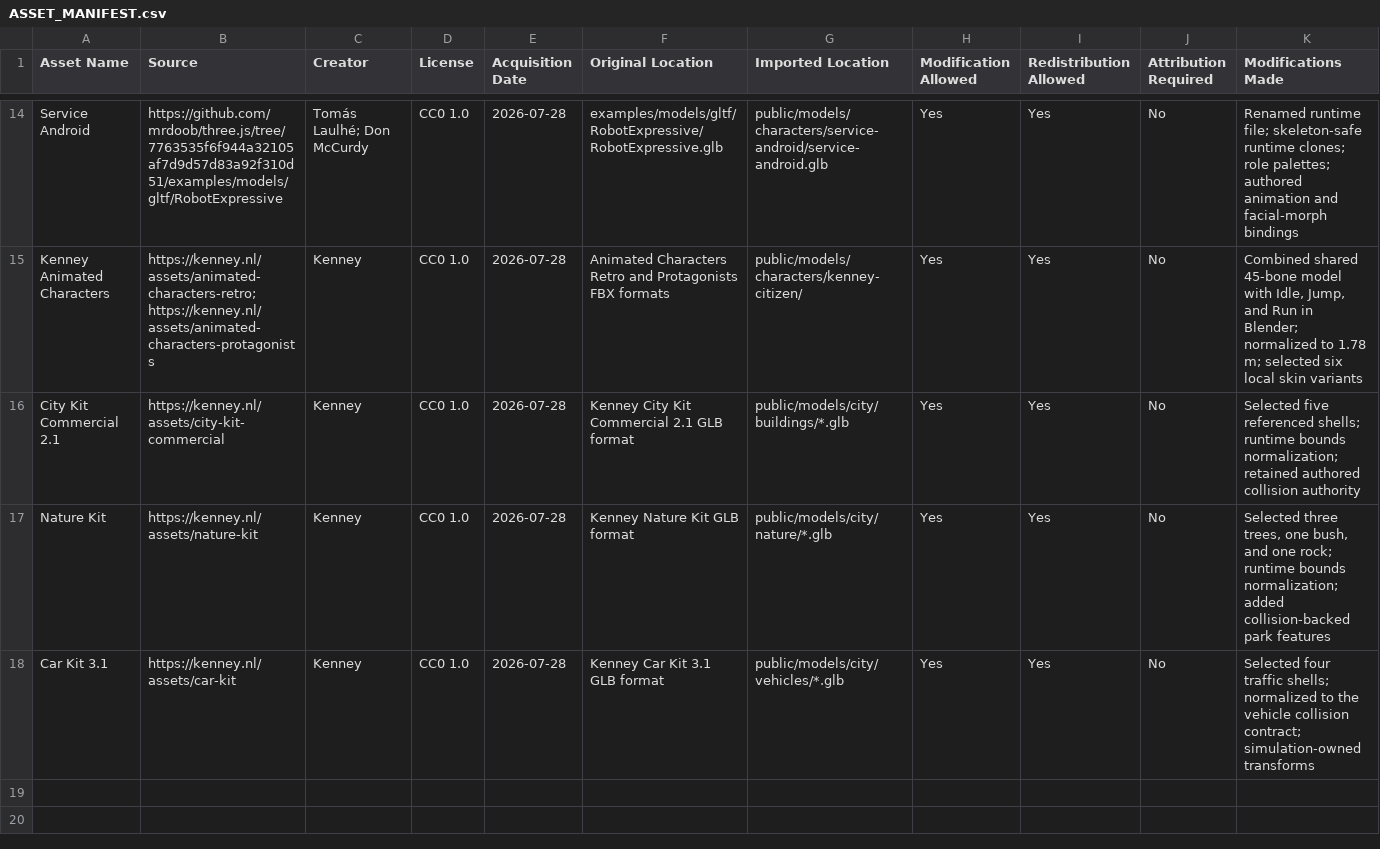
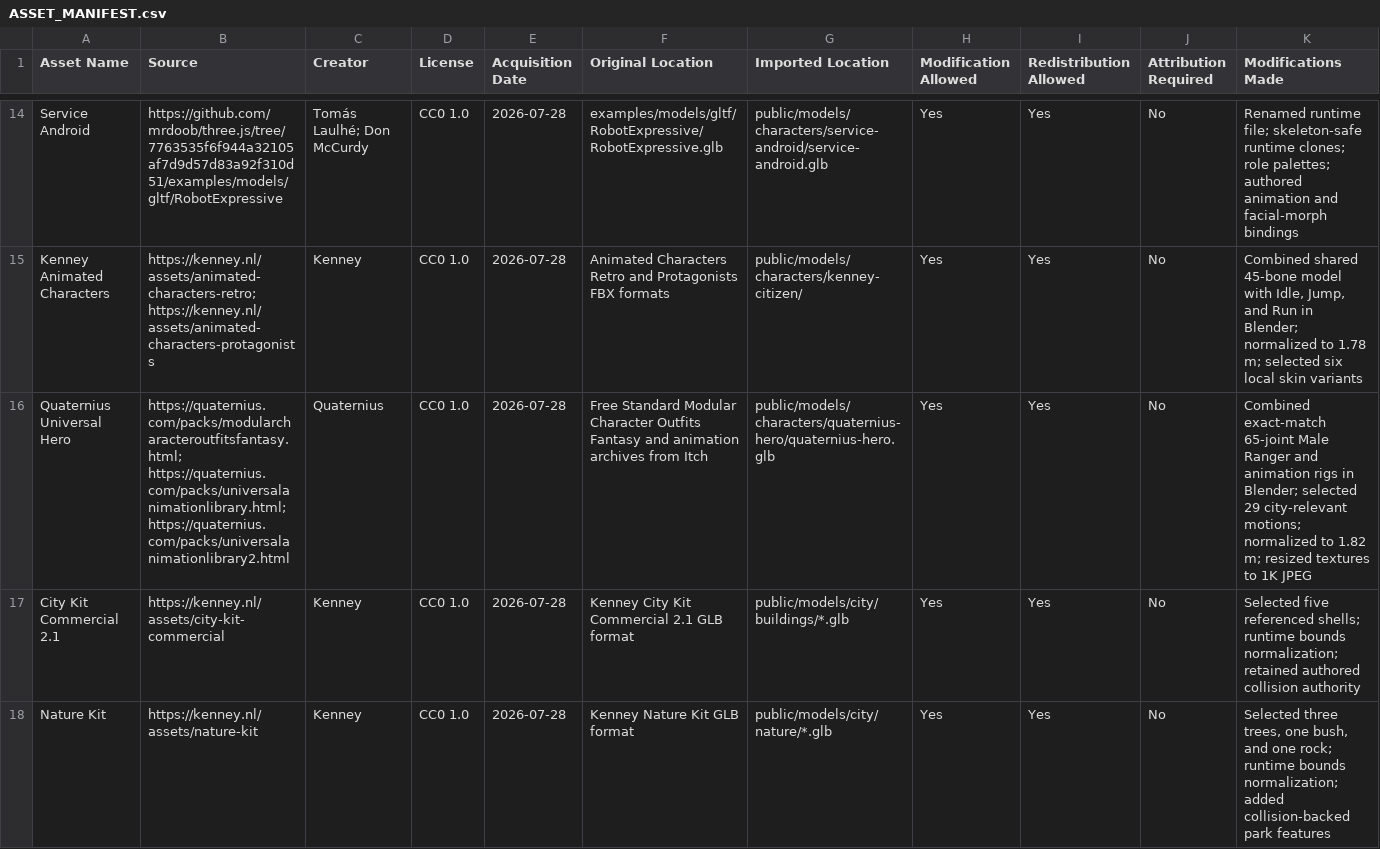
Before and after one commit to xxvovalamaxx-ops/shenron-city, a CSV file: docs/Assets/ASSET_MANIFEST.csv, drawn as a sheet; only a part is shown, gaps mark what is left out; the shorter side is filled out with more unchanged rows; rows hold the shown columns only; the diff names each change by its address in the sheet, - before the commit and + after, or states it on an @@ line.

Commit message:
feat: add verified Quaternius motion library

```diff
--- a/docs/Assets/ASSET_MANIFEST.csv
+++ b/docs/Assets/ASSET_MANIFEST.csv
+row 16: Quaternius Universal Hero | https://quaternius.com/packs/modularcharacteroutfitsfantasy.html; https://quaternius.com/packs/universalanimationlibrary.html; https://quaternius.com/packs/universalanimationlibrary2.html | Quaternius | CC0 1.0 | 2026-07-28 | Free Standard Modular Character Outfits Fantasy and animation archives from Itch | public/models/characters/quaternius-hero/quaternius-hero.glb | Yes | Yes | No | Combined exact-match 65-joint Male Ranger and animation rigs in Blender; selected 29 city-relevant motions; normalized to 1.82 m; resized textures to 1K JPEG
```
Also changed, not shown: 20 other files.
